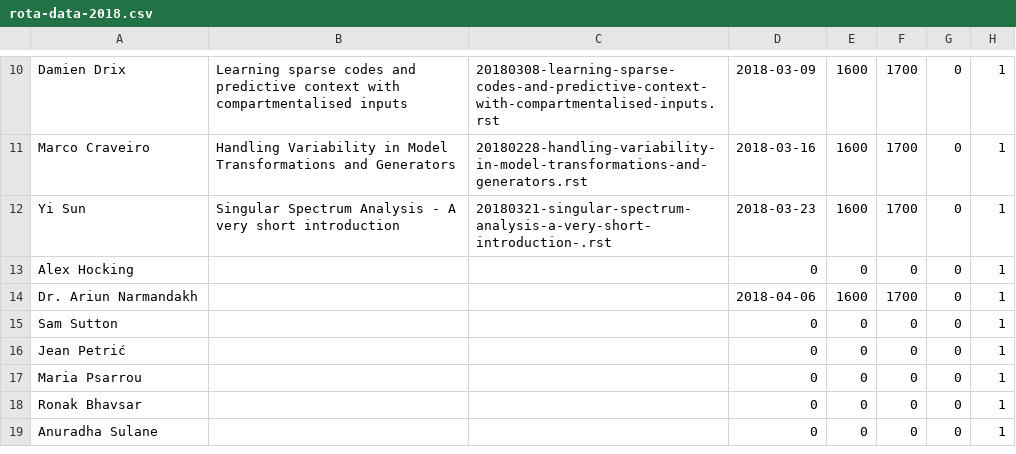
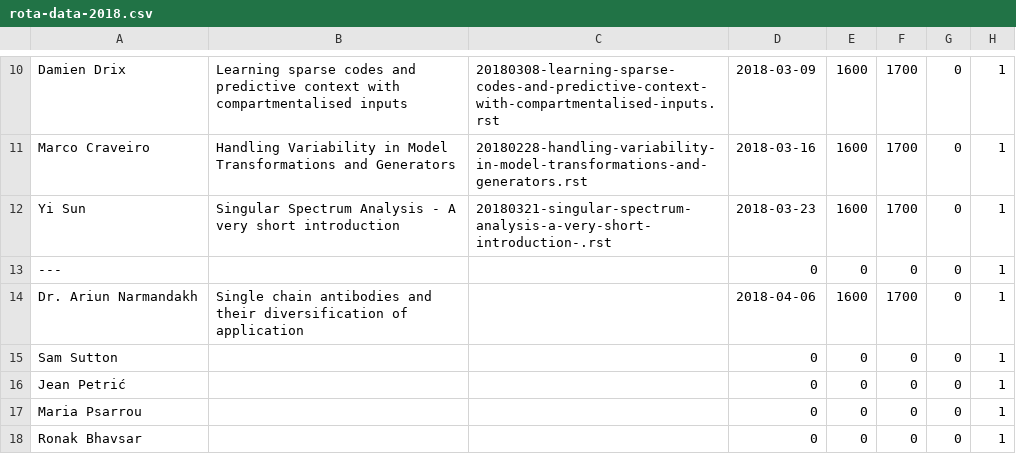
Before and after one commit to UHBiocomputation/UH-biocomputation-web, a CSV file: scripts/rota-data-2018.csv, drawn as a sheet; only a part is shown, gaps mark what is left out; the shorter side is filled out with more unchanged rows; the diff names each change by its address in the sheet, - before the commit and + after, or states it on an @@ line.

```diff
--- a/scripts/rota-data-2018.csv
+++ b/scripts/rota-data-2018.csv
-A13: Alex Hocking
+A13: ---
-B14: (empty)
+B14: Single chain antibodies and their diversification of application
```
Also changed, not shown: 3 other files.
